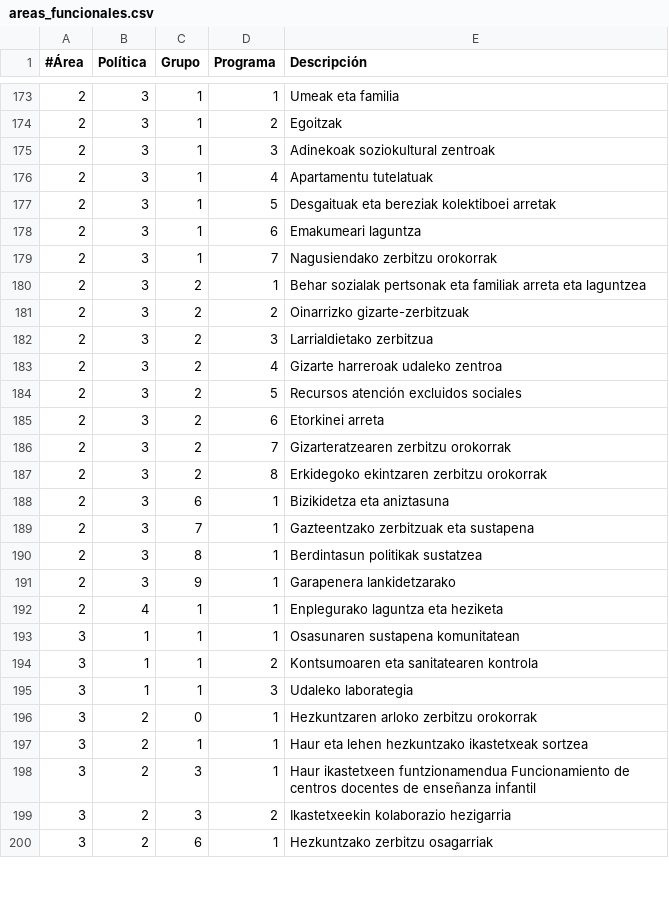
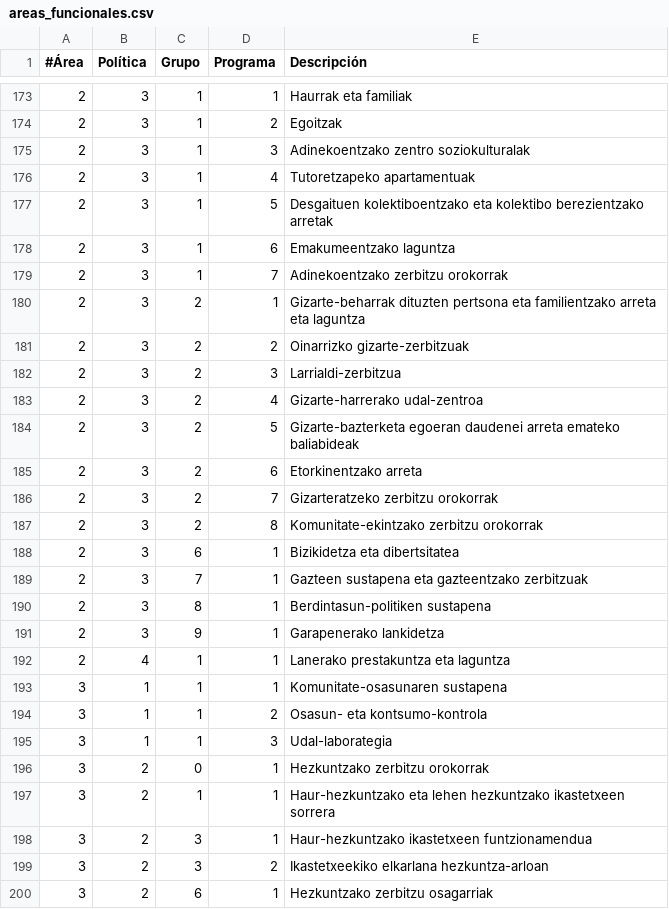
Before and after one commit to civio/presupuesto-vitoriagasteiz, a CSV file: data/eu/areas_funcionales.csv, drawn as a sheet; only a part is shown, gaps mark what is left out; the diff covers the shown part only.

```diff
--- a/data/eu/areas_funcionales.csv
+++ b/data/eu/areas_funcionales.csv
@@ -173 +173 @@
-2,3,1,1,Umeak eta familia
+2,3,1,1,"Haurrak eta familiak"
@@ -175,6 +175,6 @@
-2,3,1,3,Adinekoak soziokultural zentroak
-2,3,1,4,Apartamentu tutelatuak
-2,3,1,5,Desgaituak eta bereziak kolektiboei arretak
-2,3,1,6,Emakumeari laguntza
-2,3,1,7,Nagusiendako zerbitzu orokorrak
-2,3,2,1,Behar sozialak pertsonak eta familiak arreta eta laguntzea
+2,3,1,3,"Adinekoentzako zentro soziokulturalak"
+2,3,1,4,"Tutoretzapeko apartamentuak"
+2,3,1,5,"Desgaituen kolektiboentzako eta kolektibo berezientzako arretak"
+2,3,1,6,"Emakumeentzako laguntza"
+2,3,1,7,"Adinekoentzako zerbitzu orokorrak"
+2,3,2,1,"Gizarte-beharrak dituzten pertsona eta familientzako arreta eta laguntza"
@@ -182,18 +182,18 @@
-2,3,2,3,Larrialdietako zerbitzua
-2,3,2,4,Gizarte harreroak udaleko zentroa
-2,3,2,5,Recursos atención excluidos sociales
-2,3,2,6,Etorkinei arreta
-2,3,2,7,Gizarteratzearen zerbitzu orokorrak
-2,3,2,8,Erkidegoko ekintzaren zerbitzu orokorrak
-2,3,6,1,Bizikidetza eta aniztasuna
-2,3,7,1,Gazteentzako zerbitzuak eta sustapena
-2,3,8,1,Berdintasun politikak sustatzea
-2,3,9,1,Garapenera lankidetzarako
-2,4,1,1,Enplegurako laguntza eta heziketa
-3,1,1,1,Osasunaren sustapena komunitatean
-3,1,1,2,Kontsumoaren eta sanitatearen kontrola
-3,1,1,3,Udaleko laborategia
-3,2,0,1,Hezkuntzaren arloko zerbitzu orokorrak
-3,2,1,1,Haur eta lehen hezkuntzako ikastetxeak sortzea
-3,2,3,1,Haur ikastetxeen funtzionamendua Funcionamiento de centros docentes de enseñanza infantil
-3,2,3,2,Ikastetxeekin kolaborazio hezigarria
+2,3,2,3,"Larrialdi-zerbitzua"
+2,3,2,4,"Gizarte-harrerako udal-zentroa"
+2,3,2,5,"Gizarte-bazterketa egoeran daudenei arreta emateko baliabideak"
+2,3,2,6,"Etorkinentzako arreta"
+2,3,2,7,"Gizarteratzeko zerbitzu orokorrak"
+2,3,2,8,"Komunitate-ekintzako zerbitzu orokorrak"
+2,3,6,1,"Bizikidetza eta dibertsitatea"
+2,3,7,1,"Gazteen sustapena eta gazteentzako zerbitzuak"
+2,3,8,1,"Berdintasun-politiken sustapena"
+2,3,9,1,"Garapenerako lankidetza"
+2,4,1,1,"Lanerako prestakuntza eta laguntza"
+3,1,1,1,"Komunitate-osasunaren sustapena"
+3,1,1,2,"Osasun- eta kontsumo-kontrola"
+3,1,1,3,"Udal-laborategia"
+3,2,0,1,"Hezkuntzako zerbitzu orokorrak"
+3,2,1,1,"Haur-hezkuntzako eta lehen hezkuntzako ikastetxeen sorrera"
+3,2,3,1,"Haur-hezkuntzako ikastetxeen funtzionamendua"
+3,2,3,2,"Ikastetxeekiko elkarlana hezkuntza-arloan"
```
Also changed, not shown: 84 edited cells elsewhere in this file, data/eu/clasificacion_economica.csv, 2 other files.
